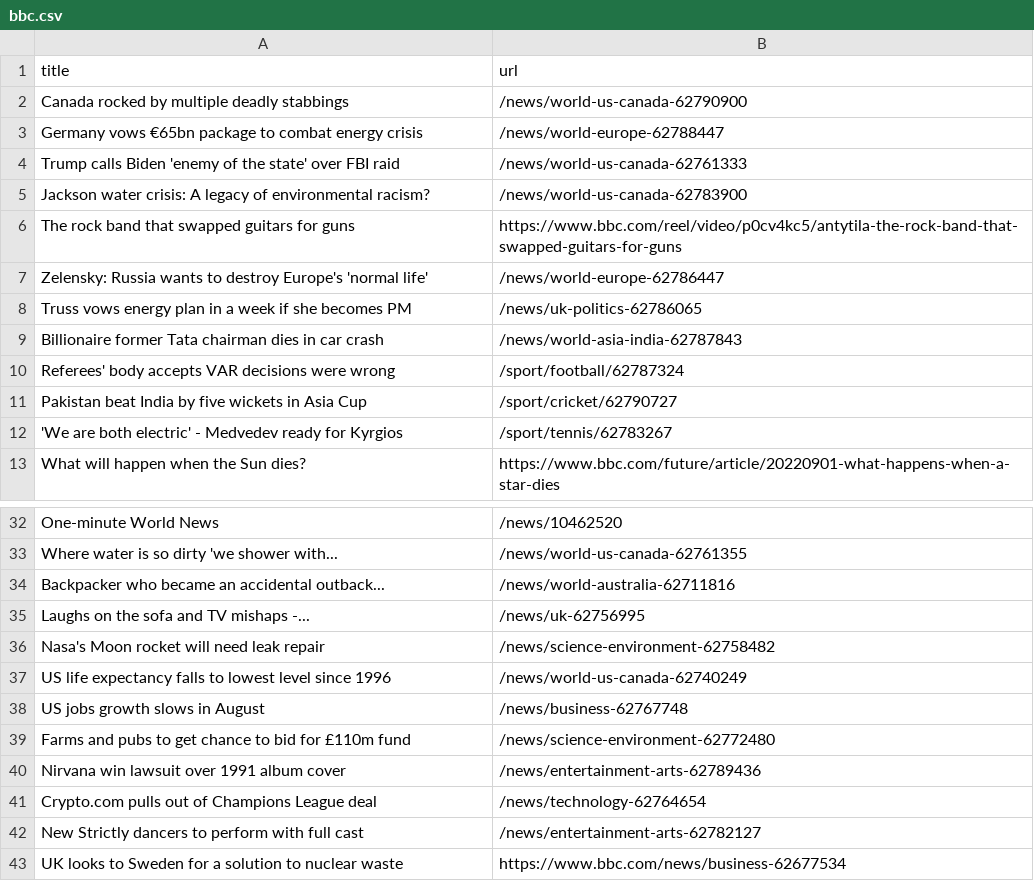
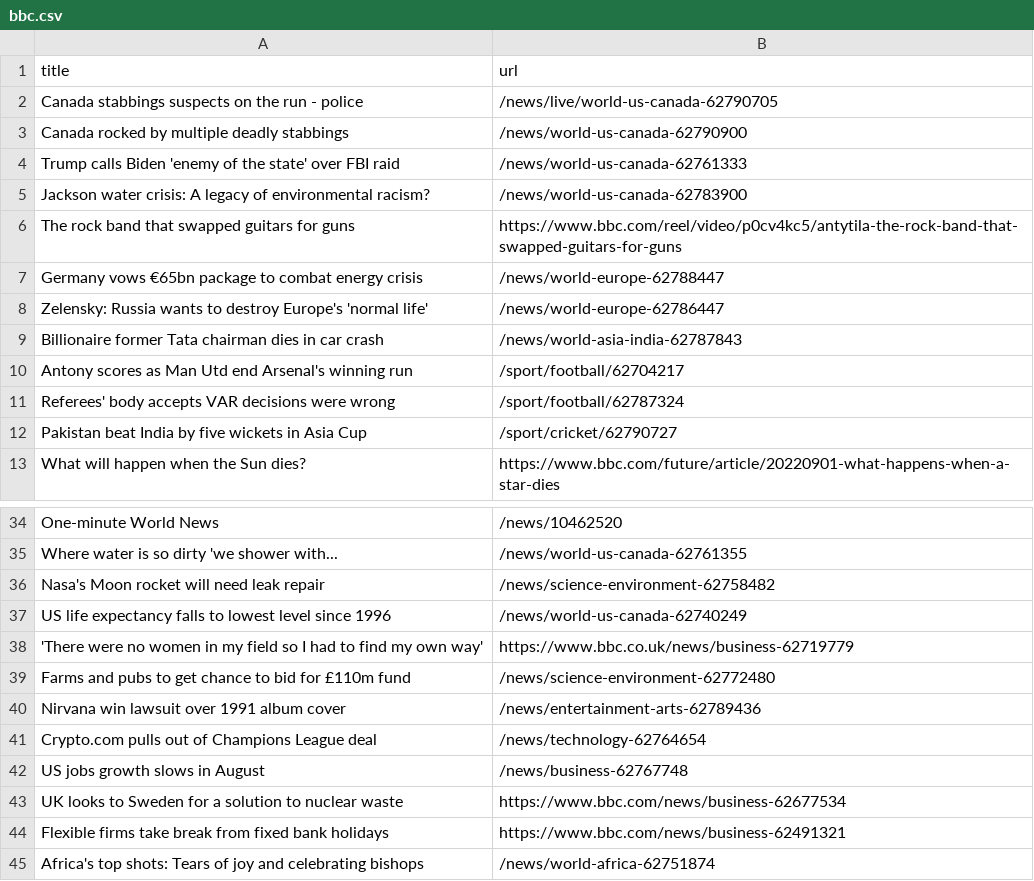
Before and after one commit to yikchun-l/bbc-scraper-tutorial, a CSV file: bbc.csv, drawn as a sheet; only a part is shown, gaps mark what is left out; the shorter side is filled out with more unchanged rows; the diff covers the shown part only.

```diff
--- a/bbc.csv
+++ b/bbc.csv
@@ -1,4 +1,4 @@
 title,url
+Canada stabbings suspects on the run - police,/news/live/world-us-canada-62790705
 Canada rocked by multiple deadly stabbings,/news/world-us-canada-62790900
-Germany vows €65bn package to combat energy crisis,/news/world-europe-62788447
 Trump calls Biden 'enemy of the state' over FBI raid,/news/world-us-canada-62761333
@@ -6,8 +6,8 @@ Jackson water crisis: A legacy of environmental racism?,/news/world-us-canada-62
 The rock band that swapped guitars for guns,https://www.bbc.com/reel/video/p0cv4kc5/antytila-the-rock-band-that-swapped-guitars-for-guns
+Germany vows €65bn package to combat energy crisis,/news/world-europe-62788447
 Zelensky: Russia wants to destroy Europe's 'normal life',/news/world-europe-62786447
-Truss vows energy plan in a week if she becomes PM,/news/uk-politics-62786065
 Billionaire former Tata chairman dies in car crash,/news/world-asia-india-62787843
+Antony scores as Man Utd end Arsenal's winning run,/sport/football/62704217
 Referees' body accepts VAR decisions were wrong,/sport/football/62787324
 Pakistan beat India by five wickets in Asia Cup,/sport/cricket/62790727
-'We are both electric' - Medvedev ready for Kyrgios,/sport/tennis/62783267
 What will happen when the Sun dies?,https://www.bbc.com/future/article/20220901-what-happens-when-a-star-dies
@@ -33,7 +35,5 @@ One-minute World News,/news/10462520
 Where water is so dirty 'we shower with...,/news/world-us-canada-62761355
-Backpacker who became an accidental outback...,/news/world-australia-62711816
-Laughs on the sofa and TV mishaps -...,/news/uk-62756995
 Nasa's Moon rocket will need leak repair,/news/science-environment-62758482
 US life expectancy falls to lowest level since 1996,/news/world-us-canada-62740249
-US jobs growth slows in August,/news/business-62767748
+'There were no women in my field so I had to find my own way',https://www.bbc.co.uk/news/business-62719779
 Farms and pubs to get chance to bid for £110m fund,/news/science-environment-62772480
@@ -41,3 +41,3 @@ Nirvana win lawsuit over 1991 album cover,/news/entertainment-arts-62789436
 Crypto.com pulls out of Champions League deal,/news/technology-62764654
-New Strictly dancers to perform with full cast,/news/entertainment-arts-62782127
+US jobs growth slows in August,/news/business-62767748
 UK looks to Sweden for a solution to nuclear waste,https://www.bbc.com/news/business-62677534
```
Also changed, not shown: 3 added rows and 1 removed row elsewhere in this file.
